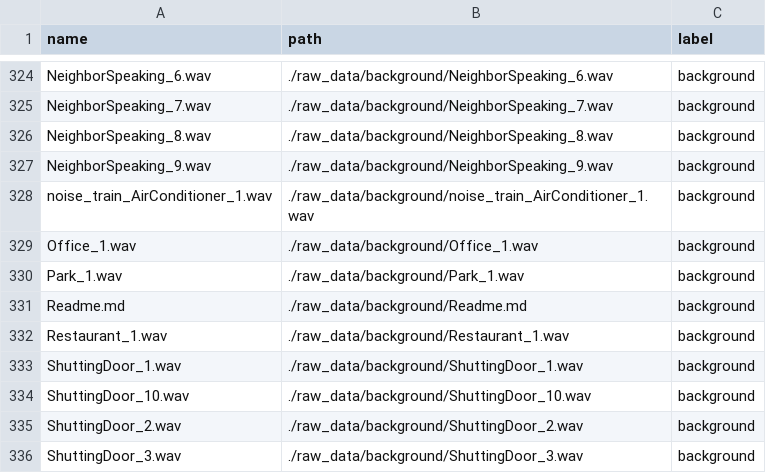
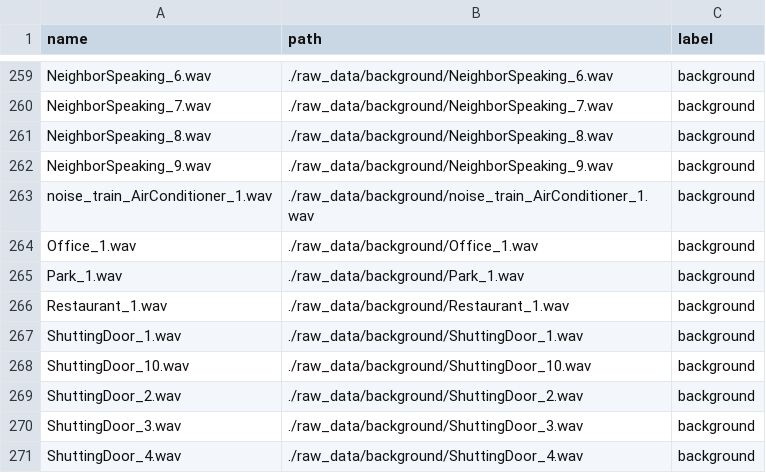
Before and after one commit to vachagancode/trigger-word-detector, a CSV file: annotations_file.csv, drawn as a sheet; only a part is shown, gaps mark what is left out; the shorter side is filled out with more unchanged rows; the diff covers the shown part only; the diff names each change by its address in the sheet, - before the commit and + after, or states it on an @@ line.

```diff
--- a/annotations_file.csv
+++ b/annotations_file.csv
-row 331: Readme.md | ./raw_data/background/Readme.md | background
```
Also changed, not shown: 65 removed rows elsewhere in this file.
